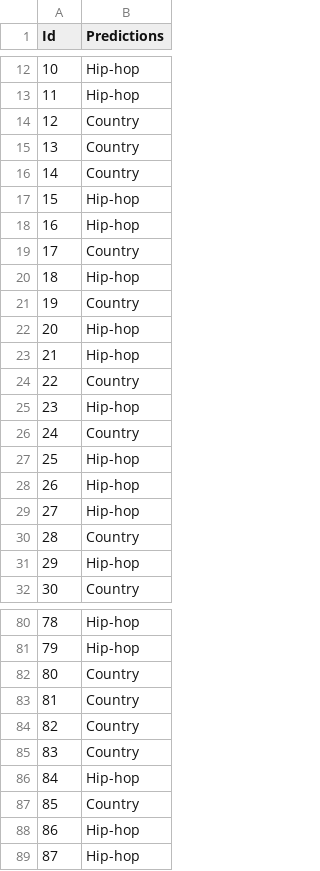
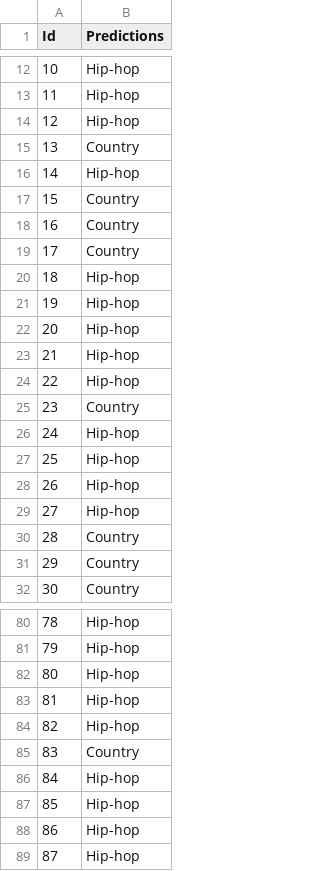
Before and after one commit to lauramsmith/Music-Genre-Classifier, a CSV file: submission2.csv (was submission1.csv), drawn as a sheet; only a part is shown, gaps mark what is left out; the diff covers the shown part only.

```diff
--- a/submission1.csv
+++ b/submission2.csv
@@ -13,15 +13,15 @@ Id,Predictions
 11,Hip-hop
-12,Country
+12,Hip-hop
 13,Country
-14,Country
-15,Hip-hop
-16,Hip-hop
+14,Hip-hop
+15,Country
+16,Country
 17,Country
 18,Hip-hop
-19,Country
+19,Hip-hop
 20,Hip-hop
 21,Hip-hop
-22,Country
-23,Hip-hop
-24,Country
+22,Hip-hop
+23,Country
+24,Hip-hop
 25,Hip-hop
@@ -30,3 +30,3 @@ Id,Predictions
 28,Country
-29,Hip-hop
+29,Country
 30,Country
@@ -81,8 +81,8 @@ Id,Predictions
 79,Hip-hop
-80,Country
-81,Country
-82,Country
+80,Hip-hop
+81,Hip-hop
+82,Hip-hop
 83,Country
 84,Hip-hop
-85,Country
+85,Hip-hop
 86,Hip-hop
```
Also changed, not shown: 14 edited cells elsewhere in this file, 5 other files.
